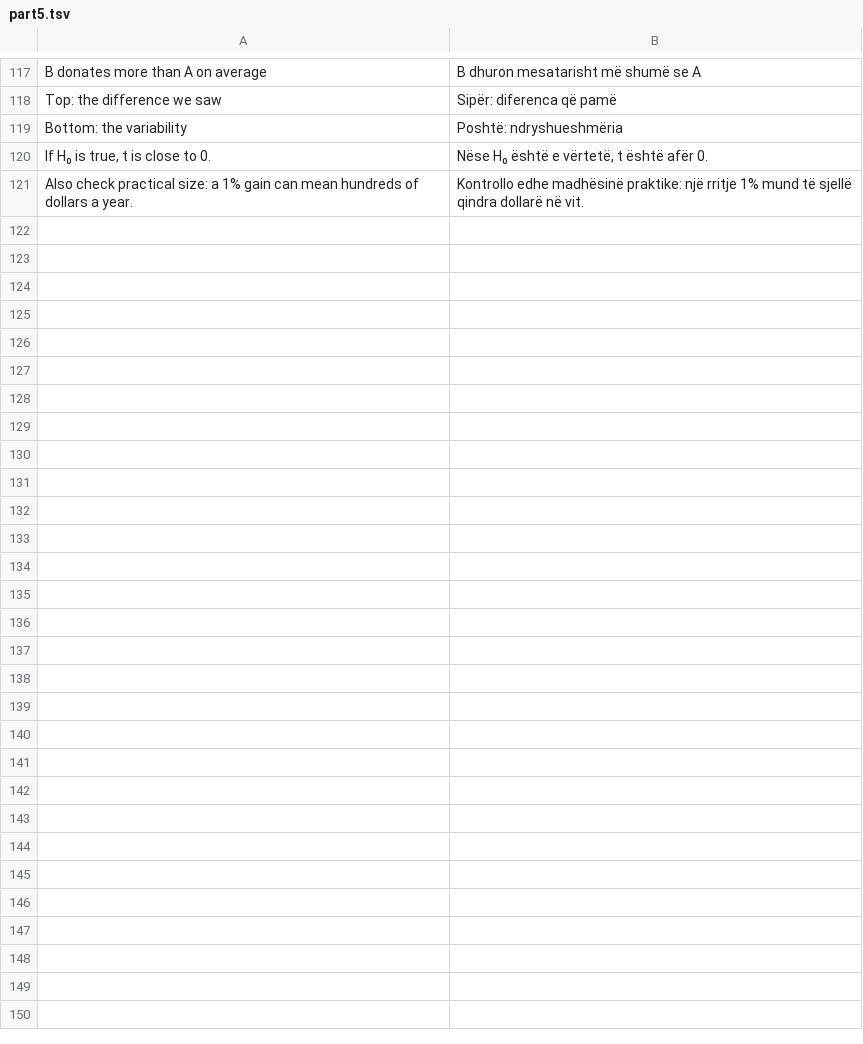
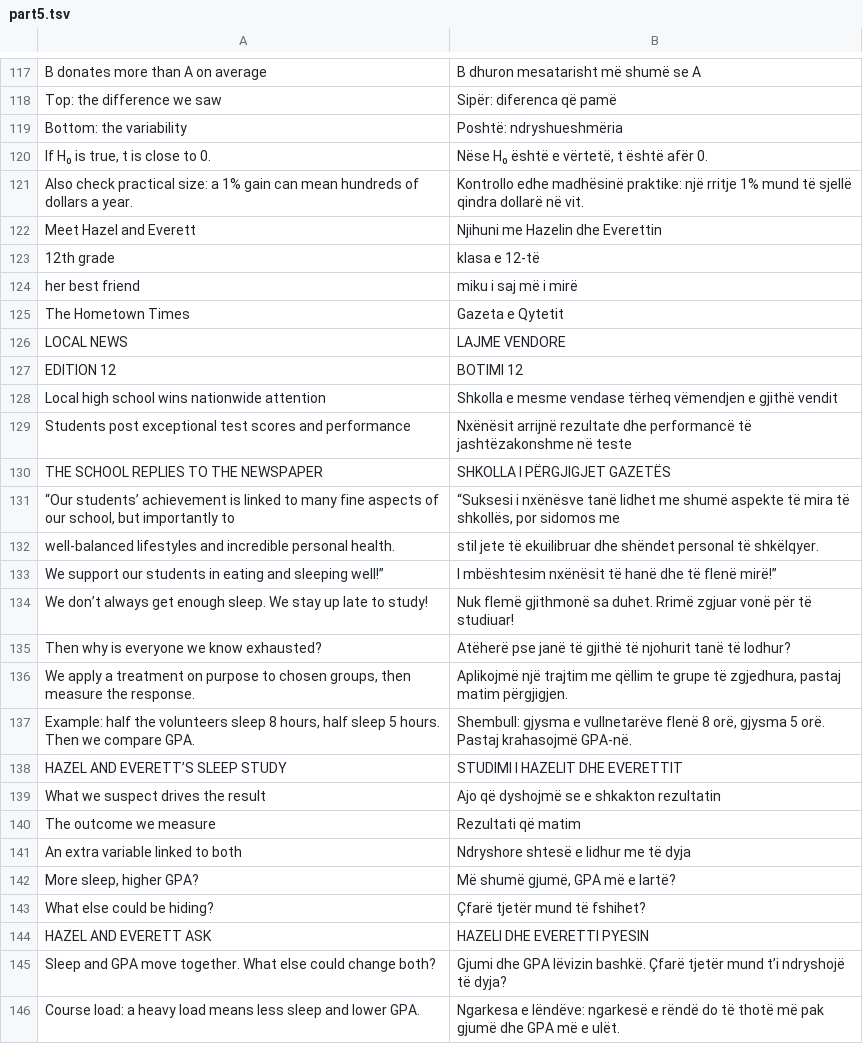
Before and after one commit to jasinua/Drawing-Conclusions-From-Data, a TSV file: .i18n/part5.tsv, drawn as a sheet; only a part is shown, gaps mark what is left out.

```diff
--- a/.i18n/part5.tsv
+++ b/.i18n/part5.tsv
@@ -121 +121,26 @@ If H₀ is true, t is close to 0.	Nëse H₀ është e vërtetë, t është afë
 Also check practical size: a 1% gain can mean hundreds of dollars a year.	Kontrollo edhe madhësinë praktike: një rritje 1% mund të sjellë qindra dollarë në vit.
+Meet Hazel and Everett	Njihuni me Hazelin dhe Everettin
+12th grade	klasa e 12-të
+her best friend	miku i saj më i mirë
+The Hometown Times	Gazeta e Qytetit
+LOCAL NEWS	LAJME VENDORE
+EDITION 12	BOTIMI 12
+Local high school wins nationwide attention	Shkolla e mesme vendase tërheq vëmendjen e gjithë vendit
+Students post exceptional test scores and performance	Nxënësit arrijnë rezultate dhe performancë të jashtëzakonshme në teste
+THE SCHOOL REPLIES TO THE NEWSPAPER	SHKOLLA I PËRGJIGJET GAZETËS
+“Our students’ achievement is linked to many fine aspects of our school, but importantly to	“Suksesi i nxënësve tanë lidhet me shumë aspekte të mira të shkollës, por sidomos me
+well-balanced lifestyles and incredible personal health.	stil jete të ekuilibruar dhe shëndet personal të shkëlqyer.
+We support our students in eating and sleeping well!”	I mbështesim nxënësit të hanë dhe të flenë mirë!”
+We don’t always get enough sleep. We stay up late to study!	Nuk flemë gjithmonë sa duhet. Rrimë zgjuar vonë për të studiuar!
+Then why is everyone we know exhausted?	Atëherë pse janë të gjithë të njohurit tanë të lodhur?
+We apply a treatment on purpose to chosen groups, then measure the response.	Aplikojmë një trajtim me qëllim te grupe të zgjedhura, pastaj matim përgjigjen.
+Example: half the volunteers sleep 8 hours, half sleep 5 hours. Then we compare GPA.	Shembull: gjysma e vullnetarëve flenë 8 orë, gjysma 5 orë. Pastaj krahasojmë GPA-në.
+HAZEL AND EVERETT’S SLEEP STUDY	STUDIMI I HAZELIT DHE EVERETTIT
+What we suspect drives the result	Ajo që dyshojmë se e shkakton rezultatin
+The outcome we measure	Rezultati që matim
+An extra variable linked to both	Ndryshore shtesë e lidhur me të dyja
+More sleep, higher GPA?	Më shumë gjumë, GPA më e lartë?
+What else could be hiding?	Çfarë tjetër mund të fshihet?
+HAZEL AND EVERETT ASK	HAZELI DHE EVERETTI PYESIN
+Sleep and GPA move together. What else could change both?	Gjumi dhe GPA lëvizin bashkë. Çfarë tjetër mund t’i ndryshojë të dyja?
+Course load: a heavy load means less sleep and lower GPA.	Ngarkesa e lëndëve: ngarkesë e rëndë do të thotë më pak gjumë dhe GPA më e ulët.
```
Also changed, not shown: 5 other files.
